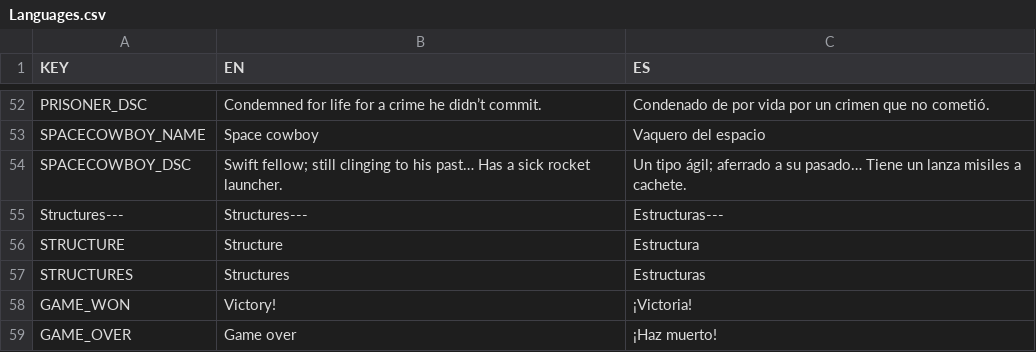
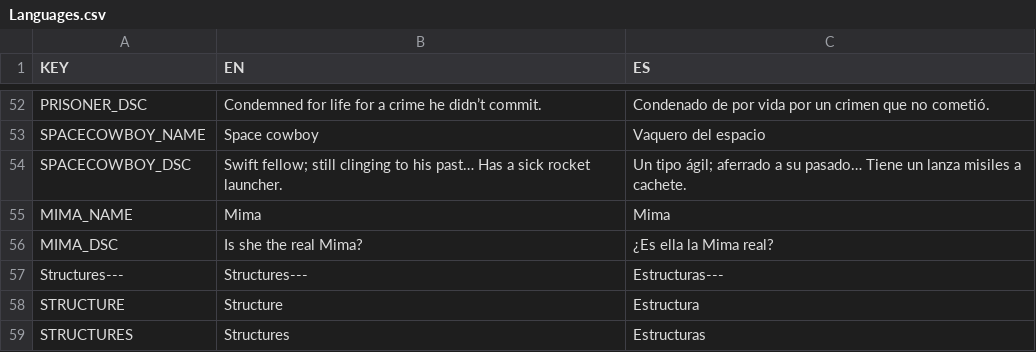
Before and after one commit to gabulate/Tower-Survivors, a CSV file: Assets/Code/Localisation/Languages.csv, drawn as a sheet; only a part is shown, gaps mark what is left out; the shorter side is filled out with more unchanged rows; the diff names each change by its address in the sheet, - before the commit and + after, or states it on an @@ line.

Commit message:
Added Character: Mima

```diff
--- a/Assets/Code/Localisation/Languages.csv
+++ b/Assets/Code/Localisation/Languages.csv
+row 55: MIMA_NAME | Mima | Mima
+row 56: MIMA_DSC | Is she the real Mima? | ¿Es ella la Mima real?
```
Also changed, not shown: 28 other files.
